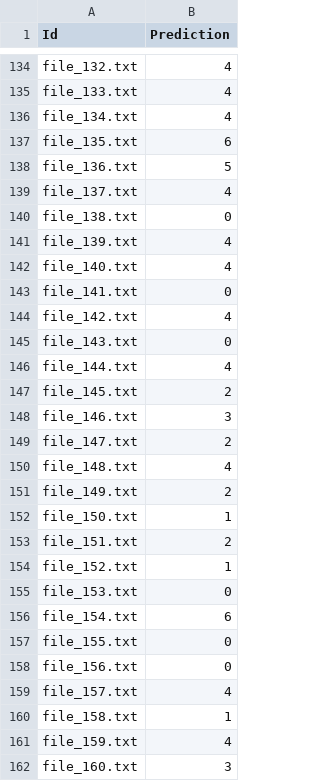
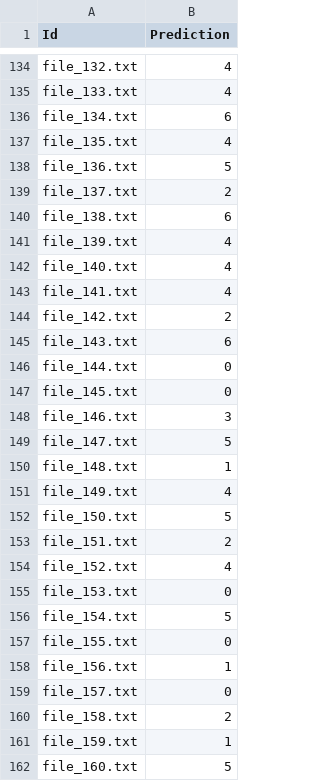
Before and after one commit to ava9/NLP4740, a CSV file: tempSubmission.csv, drawn as a sheet; only a part is shown, gaps mark what is left out; the diff covers the shown part only.

```diff
--- a/tempSubmission.csv
+++ b/tempSubmission.csv
@@ -135,28 +135,28 @@ file_132.txt,4
 file_133.txt,4
-file_134.txt,4
-file_135.txt,6
+file_134.txt,6
+file_135.txt,4
 file_136.txt,5
-file_137.txt,4
-file_138.txt,0
+file_137.txt,2
+file_138.txt,6
 file_139.txt,4
 file_140.txt,4
-file_141.txt,0
-file_142.txt,4
-file_143.txt,0
-file_144.txt,4
-file_145.txt,2
+file_141.txt,4
+file_142.txt,2
+file_143.txt,6
+file_144.txt,0
+file_145.txt,0
 file_146.txt,3
-file_147.txt,2
-file_148.txt,4
-file_149.txt,2
-file_150.txt,1
+file_147.txt,5
+file_148.txt,1
+file_149.txt,4
+file_150.txt,5
 file_151.txt,2
-file_152.txt,1
+file_152.txt,4
 file_153.txt,0
-file_154.txt,6
+file_154.txt,5
 file_155.txt,0
-file_156.txt,0
-file_157.txt,4
-file_158.txt,1
-file_159.txt,4
-file_160.txt,3
+file_156.txt,1
+file_157.txt,0
+file_158.txt,2
+file_159.txt,1
+file_160.txt,5
```
Also changed, not shown: 158 edited cells elsewhere in this file, 1 other file.
